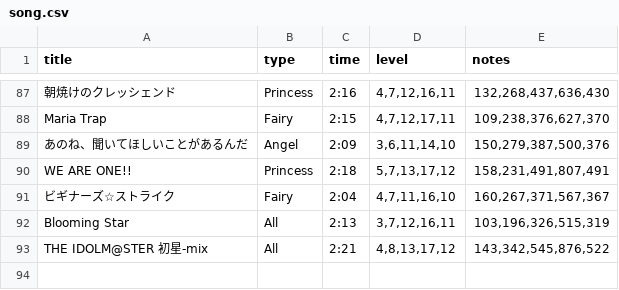
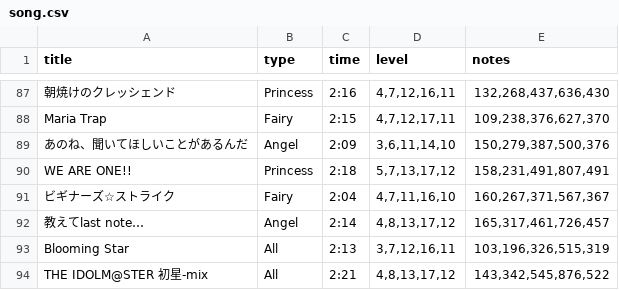
Before and after one commit to foooomio/theaterdays-data-library, a CSV file: song.csv, drawn as a sheet; only a part is shown, gaps mark what is left out.

Commit message:
教えてlast note… 追加

```diff
--- a/song.csv
+++ b/song.csv
@@ -91,2 +91,3 @@ WE ARE ONE!!,Princess,2:18,"5,7,13,17,12","158,231,491,807,491"
 ビギナーズ☆ストライク,Fairy,2:04,"4,7,11,16,10","160,267,371,567,367"
+教えてlast note…,Angel,2:14,"4,8,13,17,12","165,317,461,726,457"
 Blooming Star,All,2:13,"3,7,12,16,11","103,196,326,515,319"
```
Also changed, not shown: 2 other files.
